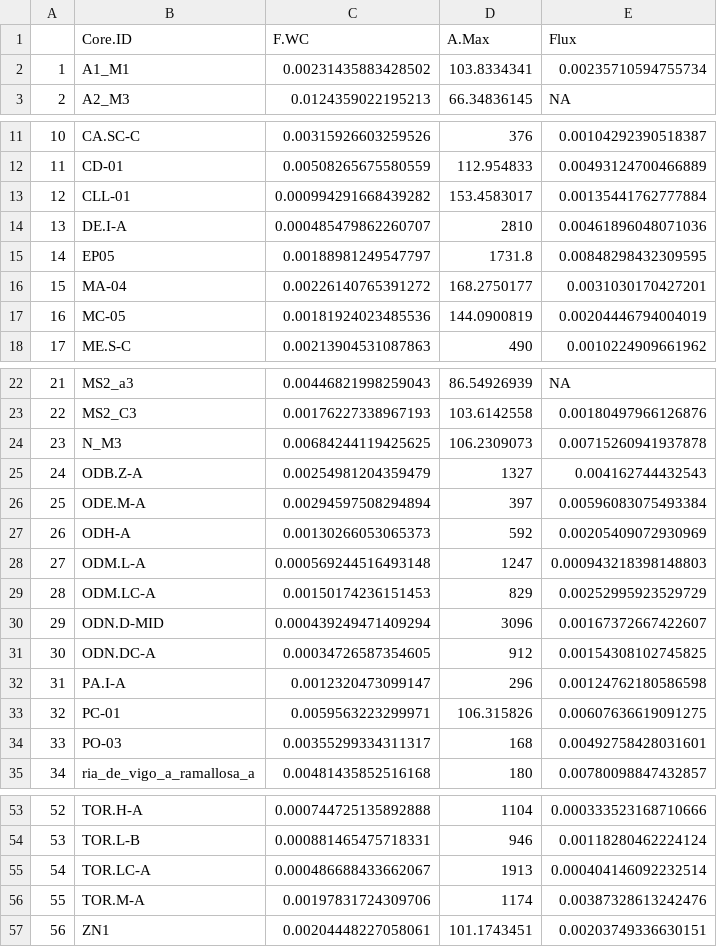
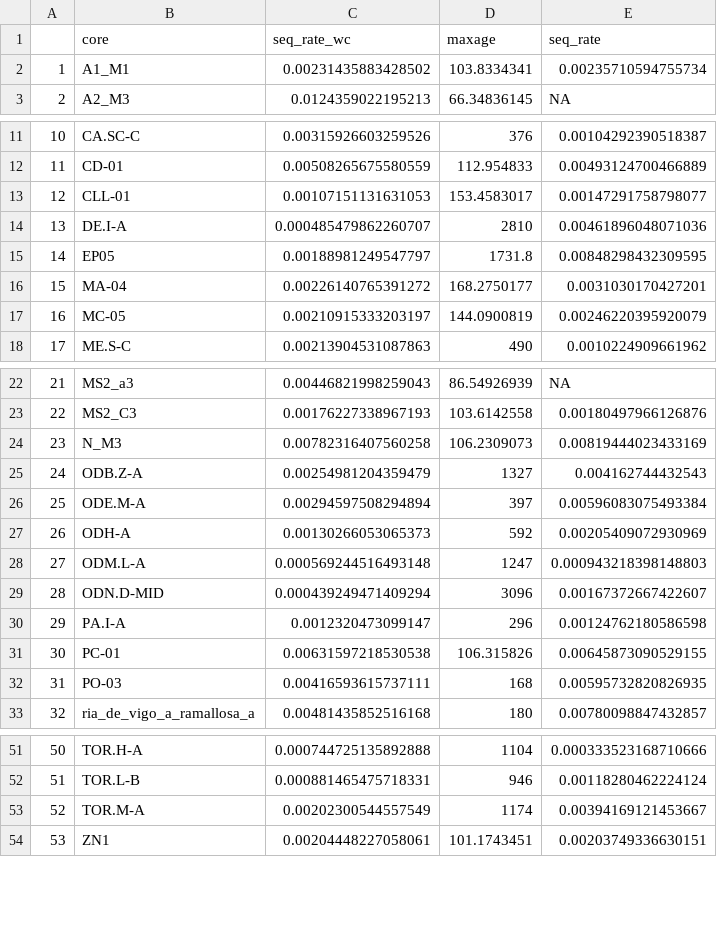
Before and after one commit to NPJuncal/BC_IP, a CSV file: BC_PI_Results/Flux_core.csv, drawn as a sheet; only a part is shown, gaps mark what is left out; removed rows and columns are numbered as before the commit, all else as after; the diff names each change by its address in the sheet, - before the commit and + after, or states it on an @@ line.

```diff
--- a/BC_PI_Results/Flux_core.csv
+++ b/BC_PI_Results/Flux_core.csv
-row 1:  | Core.ID | F.WC | A.Max | Flux
+row 1:  | core | seq_rate_wc | maxage | seq_rate
-C13: 0.000994291668439282
+C13: 0.00107151131631053
-E13: 0.00135441762777884
+E13: 0.00147291758798077
-C17: 0.00181924023485536
+C17: 0.00210915333203197
-E17: 0.00204446794004019
+E17: 0.00246220395920079
-C24: 0.00684244119425625
+C24: 0.00782316407560258
-E24: 0.00715260941937878
+E24: 0.00819444023433169
-row 29: 28 | ODM.LC-A | 0.00150174236151453 | 829 | 0.00252995923529729
@@ column A renumbered from row 29 down @@
-row 31: 30 | ODN.DC-A | 0.00034726587354605 | 912 | 0.00154308102745825
-C31: 0.0059563223299971
+C31: 0.00631597218530538
-E31: 0.00607636619091275
+E31: 0.00645873090529155
-C32: 0.00355299334311317
+C32: 0.00416593615737111
-E32: 0.00492758428031601
+E32: 0.00595732820826935
-row 55: 54 | TOR.LC-A | 0.000486688433662067 | 1913 | 0.000404146092232514
-C53: 0.00197831724309706
+C53: 0.00202300544557549
-E53: 0.00387328613242476
+E53: 0.00394169121453667
```
Also changed, not shown: BC_PI_Results/BC_Station.csv, BC_PI_Results/OM-OC_lm.csv, 21 other files.
